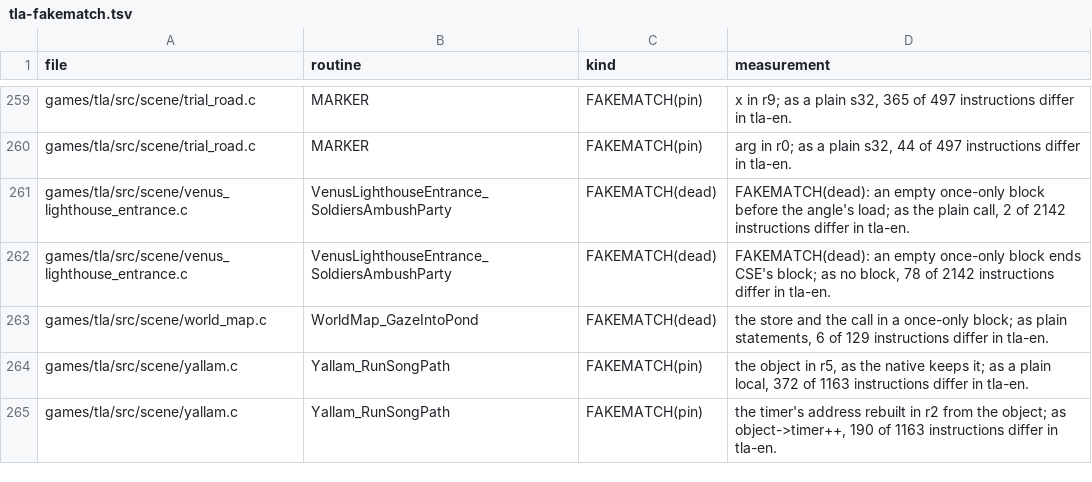
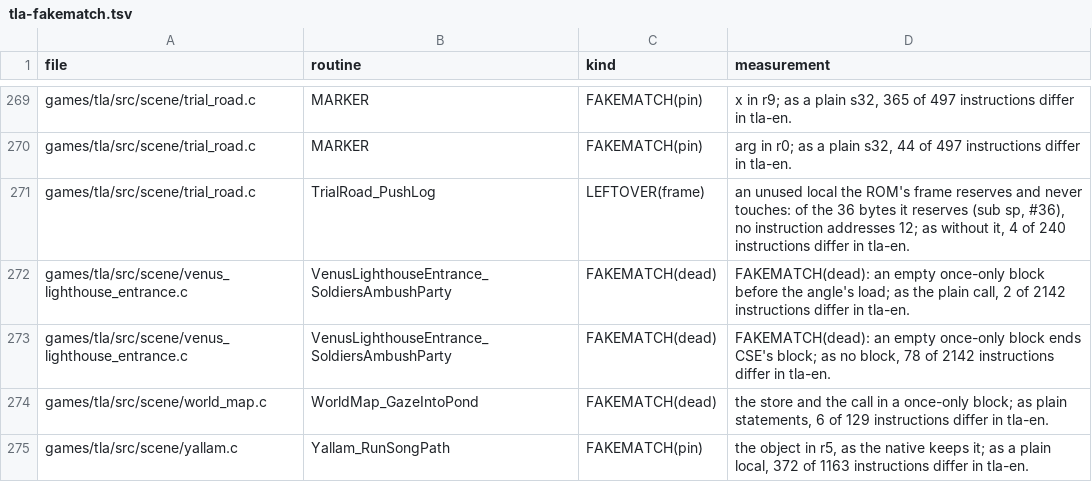
Before and after one commit to PascalPixel/alchemy-devtools, a TSV file: evidence/tla-fakematch.tsv, drawn as a sheet; only a part is shown, gaps mark what is left out; the shorter side is filled out with more unchanged rows; the diff covers the shown part only; the diff names each change by its address in the sheet, - before the commit and + after, or states it on an @@ line.

```diff
--- a/evidence/tla-fakematch.tsv
+++ b/evidence/tla-fakematch.tsv
+row 271: games/tla/src/scene/trial_road.c | TrialRoad_PushLog | LEFTOVER(frame) | an unused local the ROM's frame reserves and never touches: of the 36 bytes it reserves (sub sp, #36), no instruction addresses 12; as without it, 4 of 240 instructions differ in tla-en.
```
Also changed, not shown: 18 added rows elsewhere in this file.
